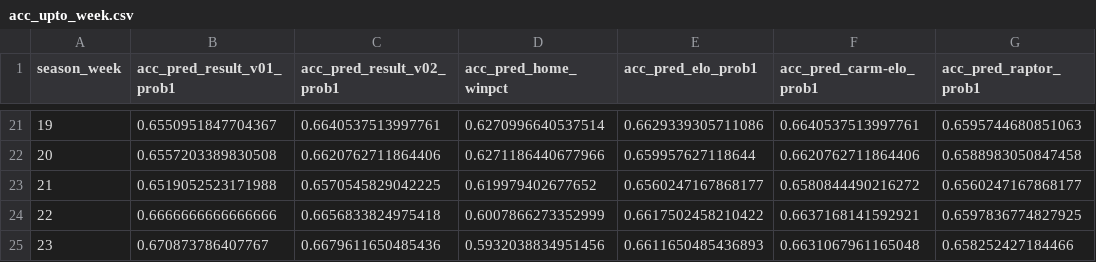
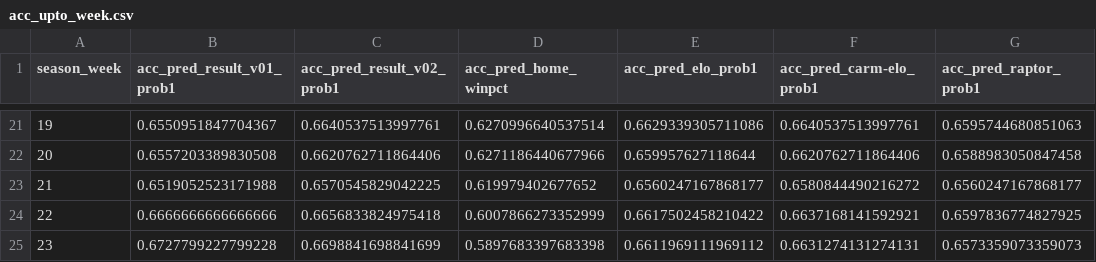
Before and after one commit to bryanwhiting/sports, a CSV file: data/acc_upto_week.csv, drawn as a sheet; only a part is shown, gaps mark what is left out.

```diff
--- a/data/acc_upto_week.csv
+++ b/data/acc_upto_week.csv
@@ -24,2 +24,2 @@ season_week,acc_pred_result_v01_prob1,acc_pred_result_v02_prob1,acc_pred_home_wi
 22,0.6666666666666666,0.6656833824975418,0.6007866273352999,0.6617502458210422,0.6637168141592921,0.6597836774827925
-23,0.670873786407767,0.6679611650485436,0.5932038834951456,0.6611650485436893,0.6631067961165048,0.658252427184466
+23,0.6727799227799228,0.6698841698841699,0.5897683397683398,0.6611969111969112,0.6631274131274131,0.6573359073359073
```
Also changed, not shown: data/acc_overall.csv, data/acc_since_week.csv, 8 other files.
